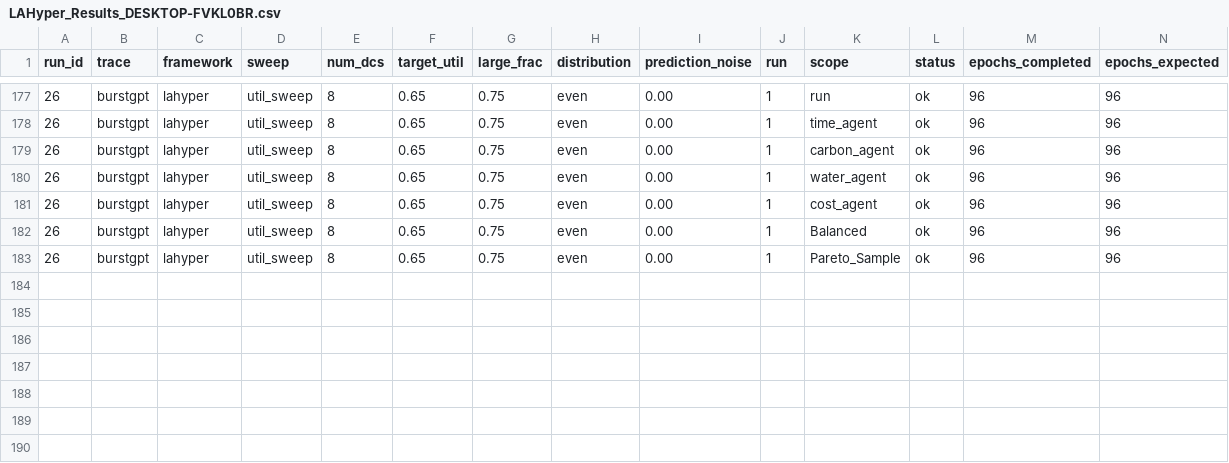
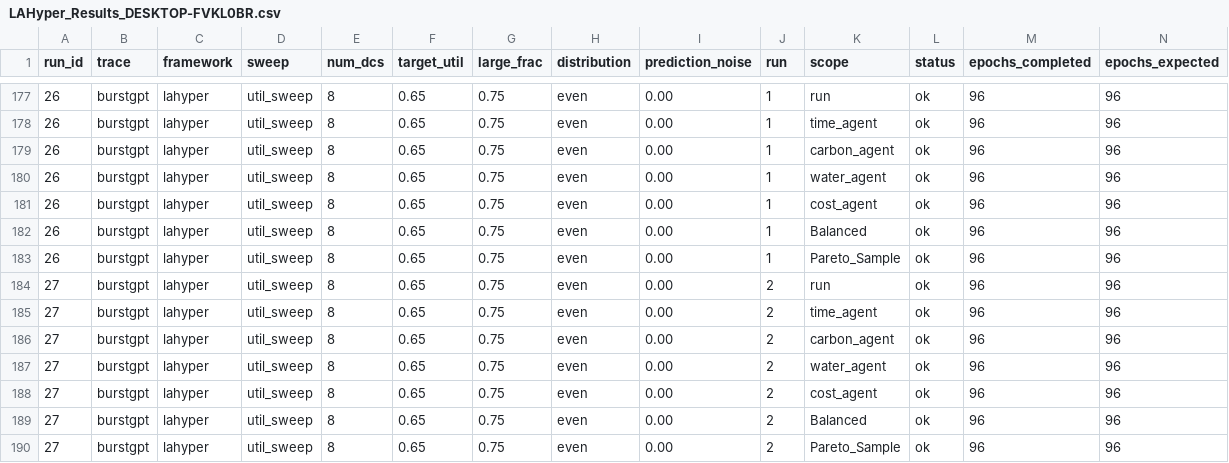
Before and after one commit to hmoore01/LLMScheduling, a CSV file: ipdps/experiment_results/LAHyper_Results_DESKTOP-FVKL0BR.csv, drawn as a sheet; only a part is shown, gaps mark what is left out; rows hold the shown columns only; the diff names each change by its address in the sheet, - before the commit and + after, or states it on an @@ line.

Commit message:
results[DESKTOP-FVKL0BR]: 2026-06-22 08:45:32

```diff
--- a/ipdps/experiment_results/LAHyper_Results_DESKTOP-FVKL0BR.csv
+++ b/ipdps/experiment_results/LAHyper_Results_DESKTOP-FVKL0BR.csv
+row 184: 27 | burstgpt | lahyper | util_sweep | 8 | 0.65 | 0.75 | even | 0.00 | 2 | run | ok | 96 | 96
+row 185: 27 | burstgpt | lahyper | util_sweep | 8 | 0.65 | 0.75 | even | 0.00 | 2 | time_agent | ok | 96 | 96
+row 186: 27 | burstgpt | lahyper | util_sweep | 8 | 0.65 | 0.75 | even | 0.00 | 2 | carbon_agent | ok | 96 | 96
+row 187: 27 | burstgpt | lahyper | util_sweep | 8 | 0.65 | 0.75 | even | 0.00 | 2 | water_agent | ok | 96 | 96
+row 188: 27 | burstgpt | lahyper | util_sweep | 8 | 0.65 | 0.75 | even | 0.00 | 2 | cost_agent | ok | 96 | 96
+row 189: 27 | burstgpt | lahyper | util_sweep | 8 | 0.65 | 0.75 | even | 0.00 | 2 | Balanced | ok | 96 | 96
+row 190: 27 | burstgpt | lahyper | util_sweep | 8 | 0.65 | 0.75 | even | 0.00 | 2 | Pareto_Sample | ok | 96 | 96
```
